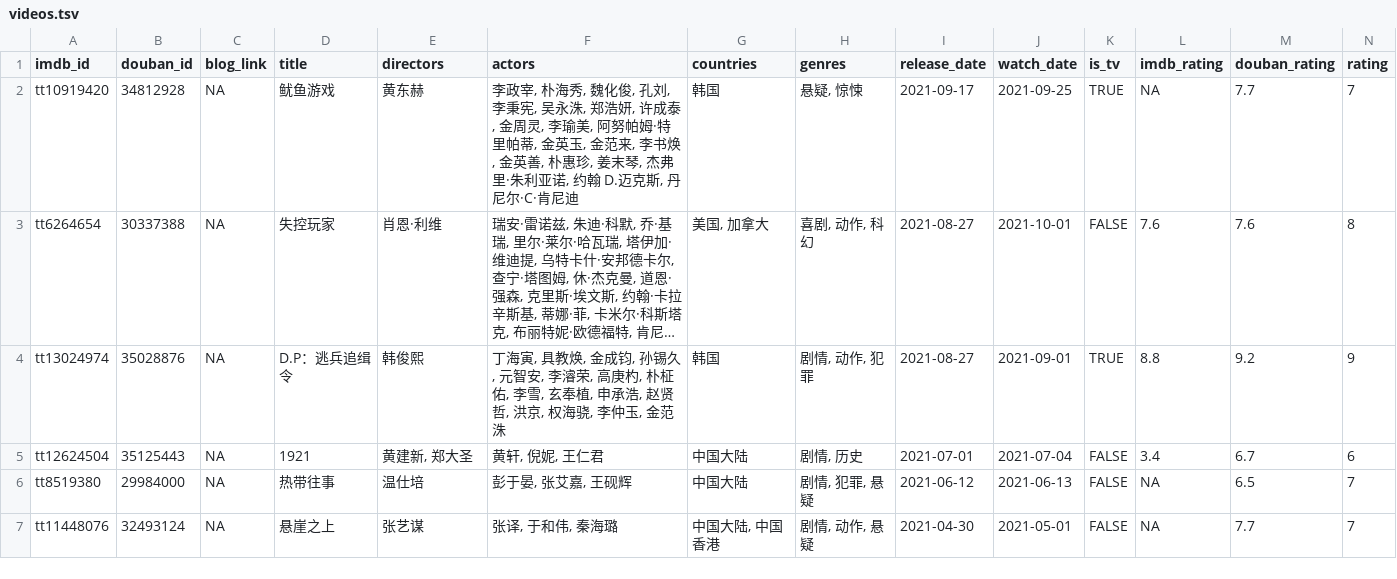
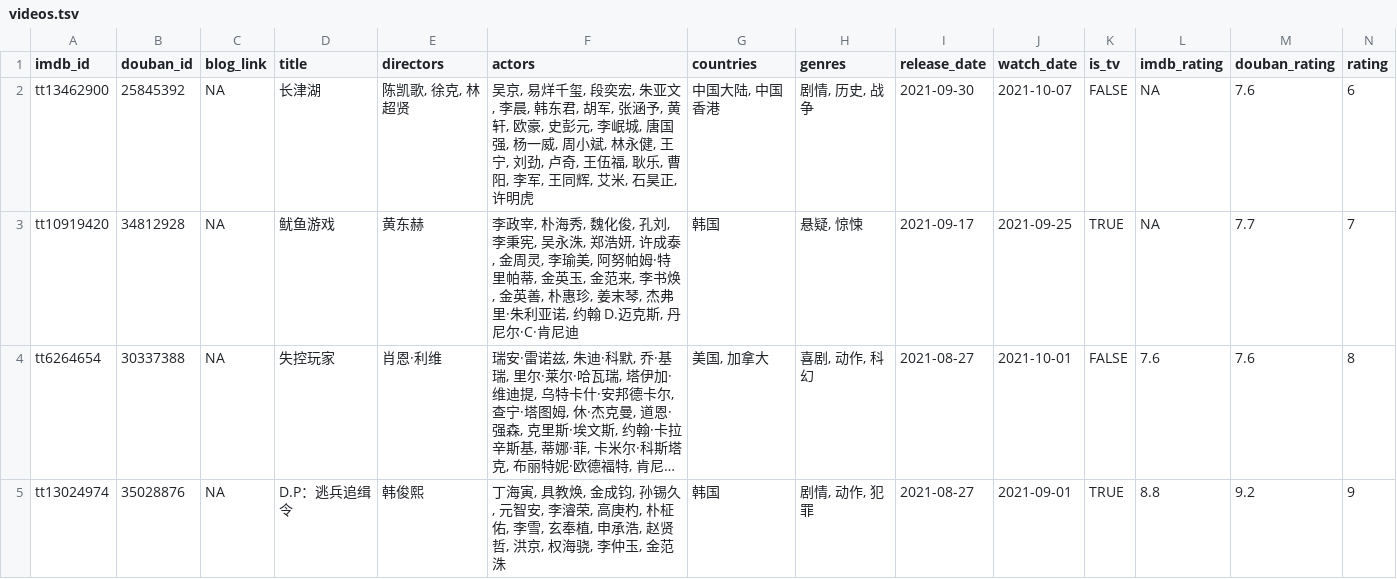
Before and after one commit to leovan/leovan.me, a TSV file: static/data/videos.tsv, drawn as a sheet; only a part is shown; the shorter side is filled out with more unchanged rows; long unchanged cells end in …; rows hold the shown columns only; the diff names each change by its address in the sheet, - before the commit and + after, or states it on an @@ line.

Commit message:
update video

```diff
--- a/static/data/videos.tsv
+++ b/static/data/videos.tsv
+row 2: tt13462900 | 25845392 | NA | 长津湖 | 陈凯歌, 徐克, 林超贤 | 吴京, 易烊千玺, 段奕宏, 朱亚文, 李晨, 韩东君, 胡军, 张涵予, 黄轩, 欧豪, 史彭元, 李岷城, 唐国强, 杨一威, 周小斌, 林永健, 王宁, 刘劲, 卢奇, 王伍福, 耿乐, 曹阳, 李军, 王同辉, 艾米, 石昊正, 许明虎 | 中国大陆, 中国香港 | 剧情, 历史, 战争 | 2021-09-30 | 2021-10-07 | FALSE | NA | 7.6 | 6
```
Also changed, not shown: 1 other file.
